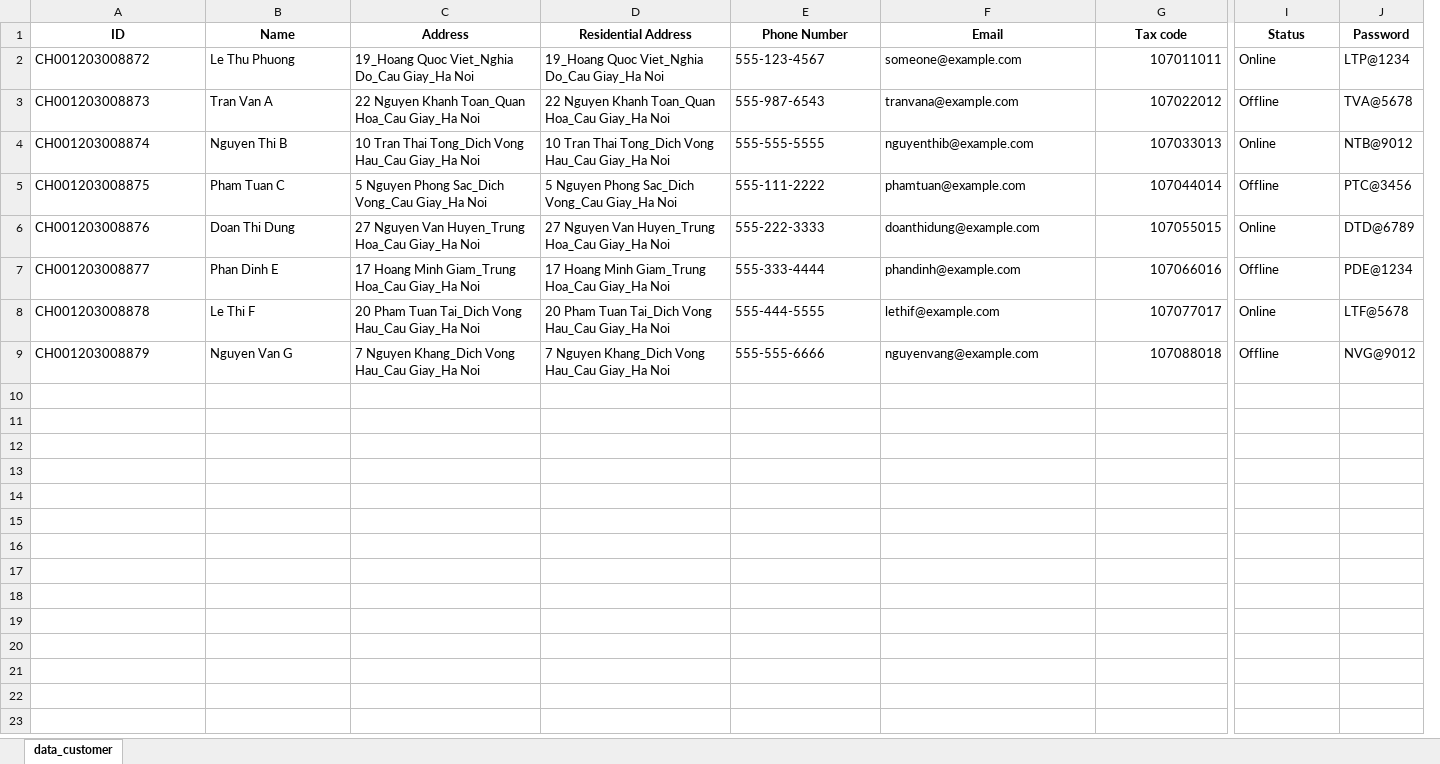
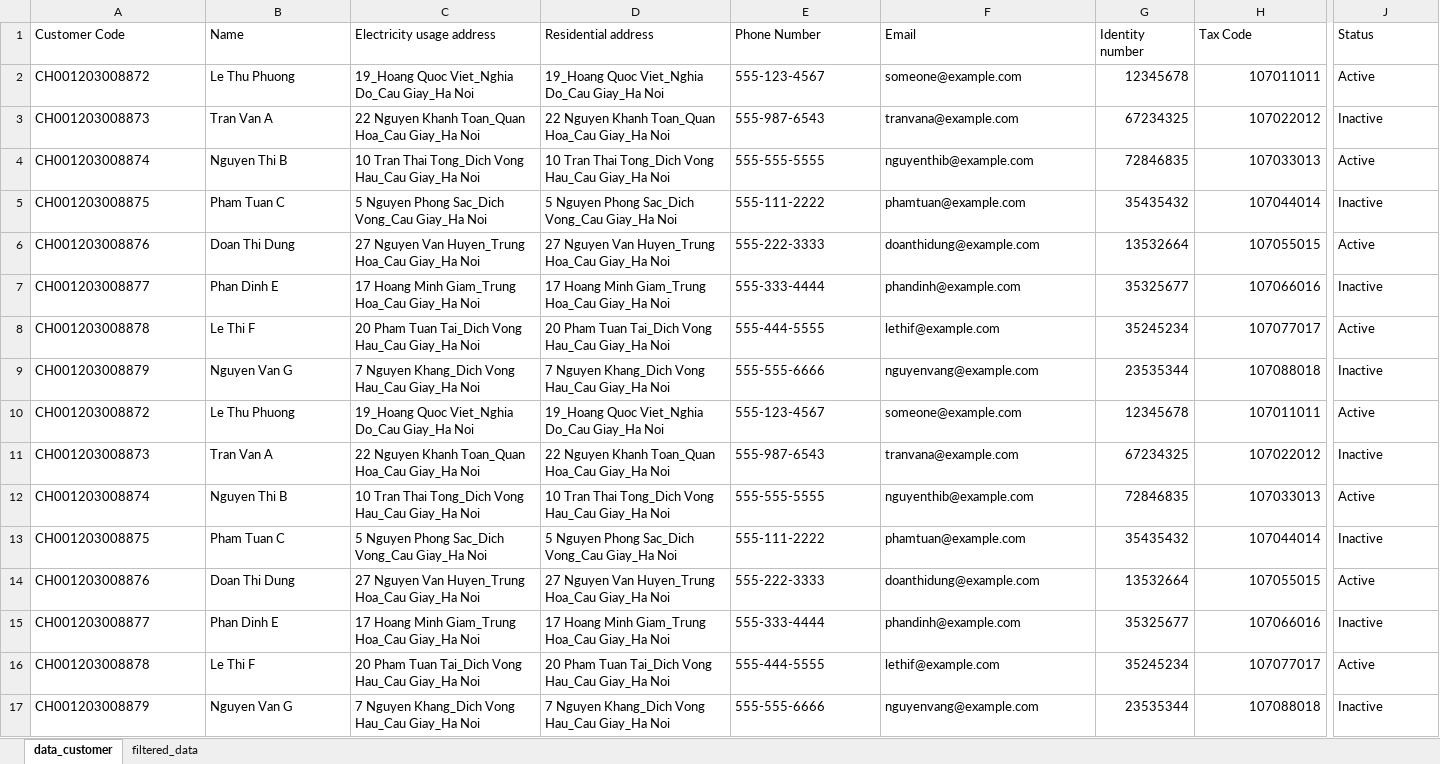
Before and after one commit to BI12-023-Nguyen-Nhat-Anh/Group-30, an Excel workbook: data/data_customer.xlsx, sheet data_customer, drawn as a sheet; only a part is shown, gaps mark what is left out; values as stored, in another font and other column widths than the file's, no borders; removed rows and columns are numbered as before the commit, all else as after; rows hold the shown columns only; the diff covers the shown part only; the diff names each change by its address in the sheet, - before the commit and + after, or states it on an @@ line.

Commit message:
for customer

```diff
--- a/data/data_customer.xlsx (sheet data_customer)
+++ b/data/data_customer.xlsx (sheet data_customer)
+sheet tab: filtered_data
+column G (Identity number), rows 2-9: 12345678 | 67234325 | 72846835 | 35435432 | 13532664 | 35325677 | 35245234 | 23535344
-column J (Password), rows 2-9: LTP@1234 | TVA@5678 | NTB@9012 | PTC@3456 | DTD@6789 | PDE@1234 | LTF@5678 | NVG@9012
-A1: ID
+A1: Customer Code
@@ A1:F1 bold: on → off, alignment: center → left @@
-C1: Address
+C1: Electricity usage address
-D1: Residential Address
+D1: Residential address
-H1: Tax code
+H1: Tax Code
@@ H1:J1 bold: on → off, alignment: center → left @@
-J2 (Status): Online
+J2 (Status): Active
-J3 (Status): Offline
+J3 (Status): Inactive
-J4 (Status): Online
+J4 (Status): Active
-J5 (Status): Offline
+J5 (Status): Inactive
-J6 (Status): Online
+J6 (Status): Active
-J7 (Status): Offline
+J7 (Status): Inactive
-J8 (Status): Online
+J8 (Status): Active
-J9 (Status): Offline
+J9 (Status): Inactive
+row 10: CH001203008872 | Le Thu Phuong | 19_Hoang Quoc Viet_Nghia Do_Cau Giay_Ha Noi | 19_Hoang Quoc Viet_Nghia Do_Cau Giay_Ha Noi | 555-123-4567 | someone@example.com | 12345678 | 107011011 | Active
+row 11: CH001203008873 | Tran Van A | 22 Nguyen Khanh Toan_Quan Hoa_Cau Giay_Ha Noi | 22 Nguyen Khanh Toan_Quan Hoa_Cau Giay_Ha Noi | 555-987-6543 | tranvana@example.com | 67234325 | 107022012 | Inactive
+row 12: CH001203008874 | Nguyen Thi B | 10 Tran Thai Tong_Dich Vong Hau_Cau Giay_Ha Noi | 10 Tran Thai Tong_Dich Vong Hau_Cau Giay_Ha Noi | 555-555-5555 | nguyenthib@example.com | 72846835 | 107033013 | Active
+row 13: CH001203008875 | Pham Tuan C | 5 Nguyen Phong Sac_Dich Vong_Cau Giay_Ha Noi | 5 Nguyen Phong Sac_Dich Vong_Cau Giay_Ha Noi | 555-111-2222 | phamtuan@example.com | 35435432 | 107044014 | Inactive
+row 14: CH001203008876 | Doan Thi Dung | 27 Nguyen Van Huyen_Trung Hoa_Cau Giay_Ha Noi | 27 Nguyen Van Huyen_Trung Hoa_Cau Giay_Ha Noi | 555-222-3333 | doanthidung@example.com | 13532664 | 107055015 | Active
+row 15: CH001203008877 | Phan Dinh E | 17 Hoang Minh Giam_Trung Hoa_Cau Giay_Ha Noi | 17 Hoang Minh Giam_Trung Hoa_Cau Giay_Ha Noi | 555-333-4444 | phandinh@example.com | 35325677 | 107066016 | Inactive
+row 16: CH001203008878 | Le Thi F | 20 Pham Tuan Tai_Dich Vong Hau_Cau Giay_Ha Noi | 20 Pham Tuan Tai_Dich Vong Hau_Cau Giay_Ha Noi | 555-444-5555 | lethif@example.com | 35245234 | 107077017 | Active
+row 17: CH001203008879 | Nguyen Van G | 7 Nguyen Khang_Dich Vong Hau_Cau Giay_Ha Noi | 7 Nguyen Khang_Dich Vong Hau_Cau Giay_Ha Noi | 555-555-6666 | nguyenvang@example.com | 23535344 | 107088018 | Inactive
```
Also changed, not shown: cell formats elsewhere in this sheet.
